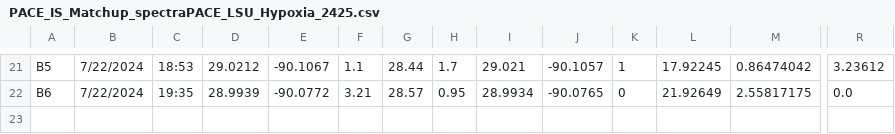
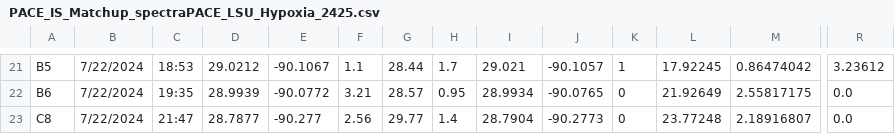
Before and after one commit to fish-pace/2026-proj-hypoxia-zones, a CSV file: contributor_folders/Harringmeyer/PACE_IS_Matchup_spectraPACE_LSU_Hypoxia_2425.csv, drawn as a sheet; only a part is shown, gaps mark what is left out; rows hold the shown columns only; the diff names each change by its address in the sheet, - before the commit and + after, or states it on an @@ line.

Commit message:
Add PACE matchup notebook and update related files

```diff
--- a/contributor_folders/Harringmeyer/PACE_IS_Matchup_spectraPACE_LSU_Hypoxia_2425.csv
+++ b/contributor_folders/Harringmeyer/PACE_IS_Matchup_spectraPACE_LSU_Hypoxia_2425.csv
+row 23: C8 | 7/22/2024 | 21:47 | 28.7877 | -90.277 | 2.56 | 29.77 | 1.4 | 28.7904 | -90.2773 | 0 | 23.77248 | 2.18916807 | 0.0
```
